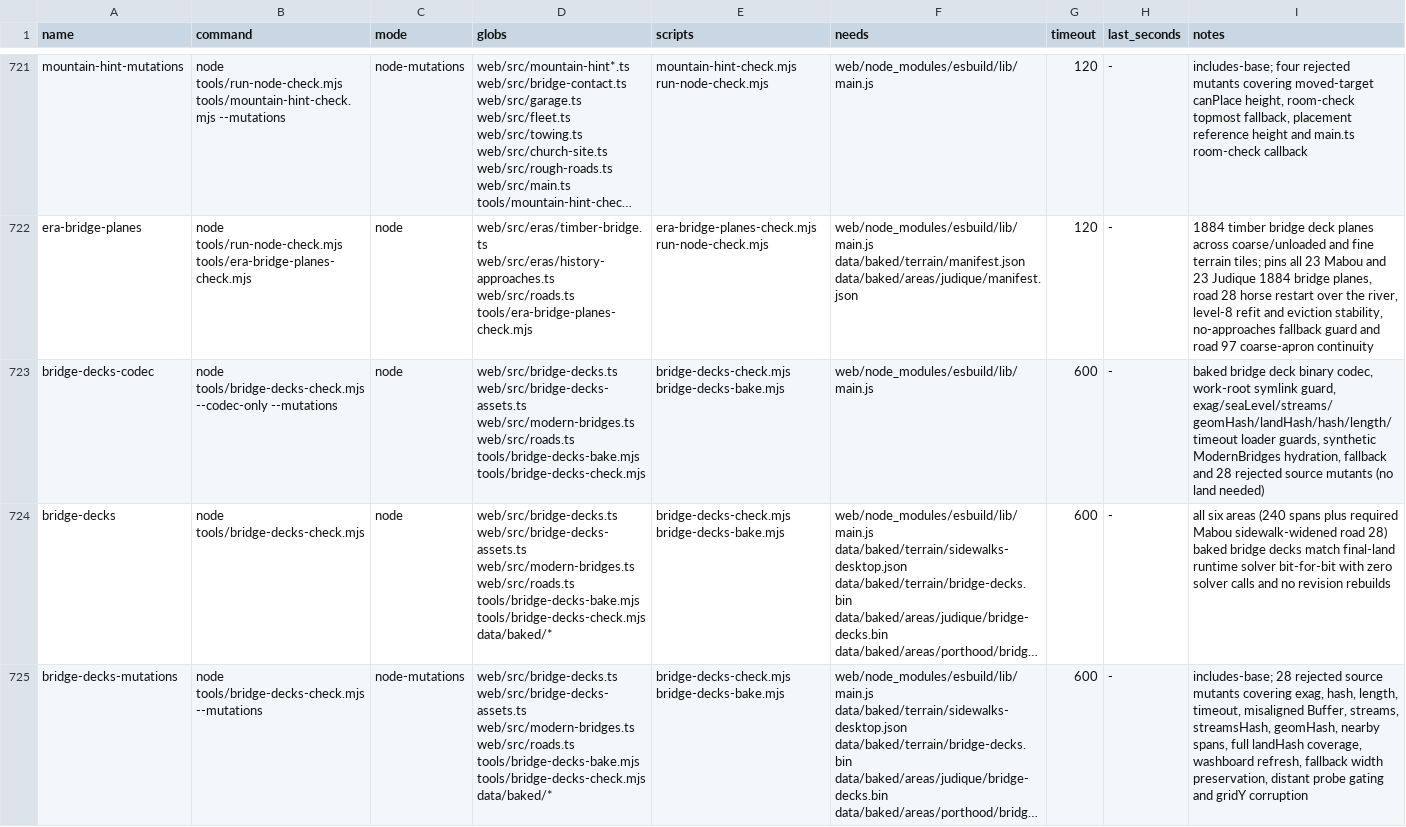
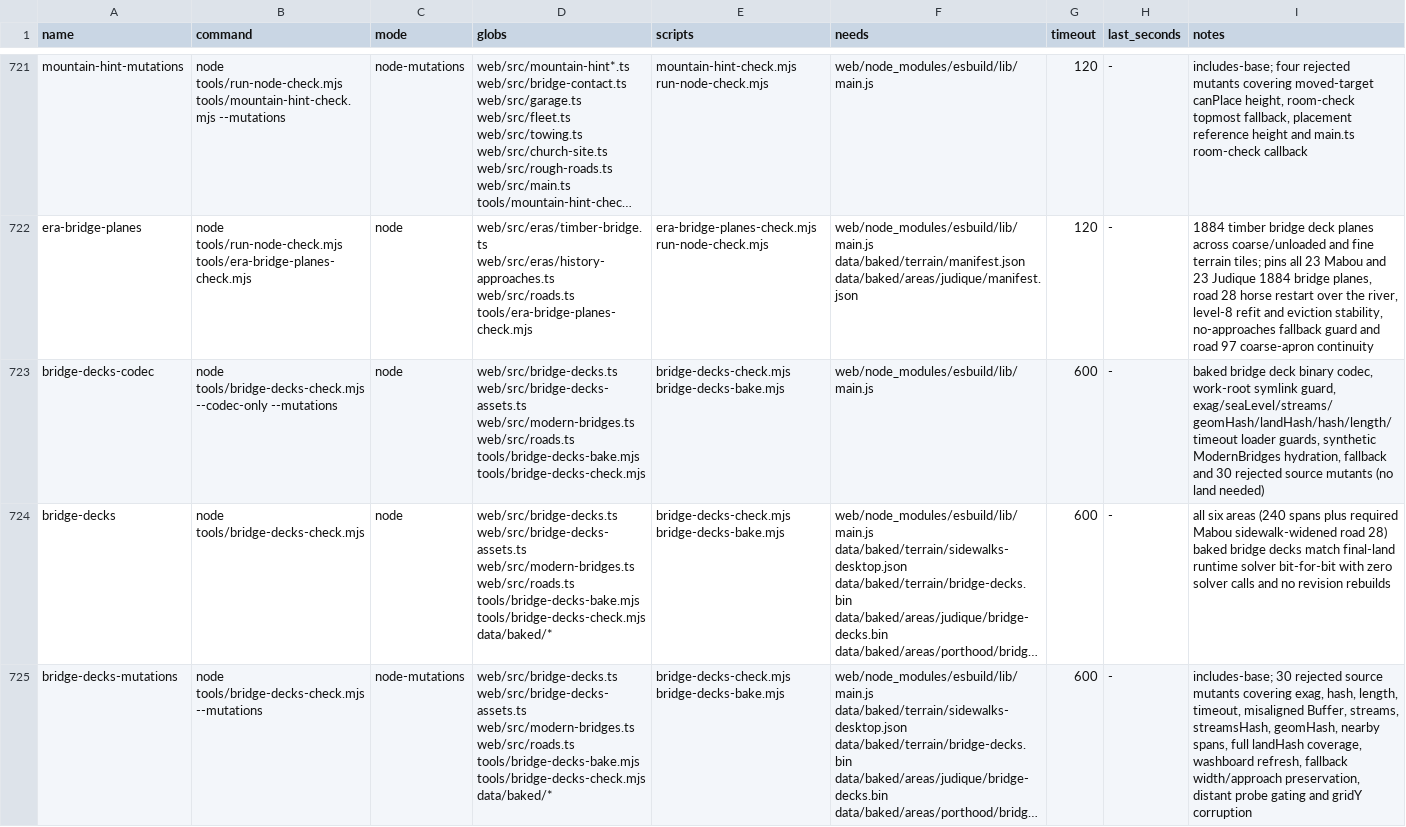
Before and after one commit to dfakkeldy/just-drive, a TSV file: tools/checks.tsv, drawn as a sheet; only a part is shown, gaps mark what is left out; long unchanged cells end in …; the diff names each change by its address in the sheet, - before the commit and + after, or states it on an @@ line.

Commit message:
Address Astra findings: offset toeLength candidate probes and pre-hydration approach restore

```diff
--- a/tools/checks.tsv
+++ b/tools/checks.tsv
-I723 (notes): …fallback and 28 rejected source…
+I723 (notes): …fallback and 30 rejected source…
-I725 (notes): includes-base; 28 rejected source mutants covering exag, hash, length, timeout, misaligned Buffer, streams, streamsHash, geomHash, nearby spans, full landHash coverage, washboard refresh, fallback width preservation, distant…
+I725 (notes): includes-base; 30 rejected source mutants covering exag, hash, length, timeout, misaligned Buffer, streams, streamsHash, geomHash, nearby spans, full landHash coverage, washboard refresh, fallback width/approach preservation, distant…
```
Also changed, not shown: 3 other files.
